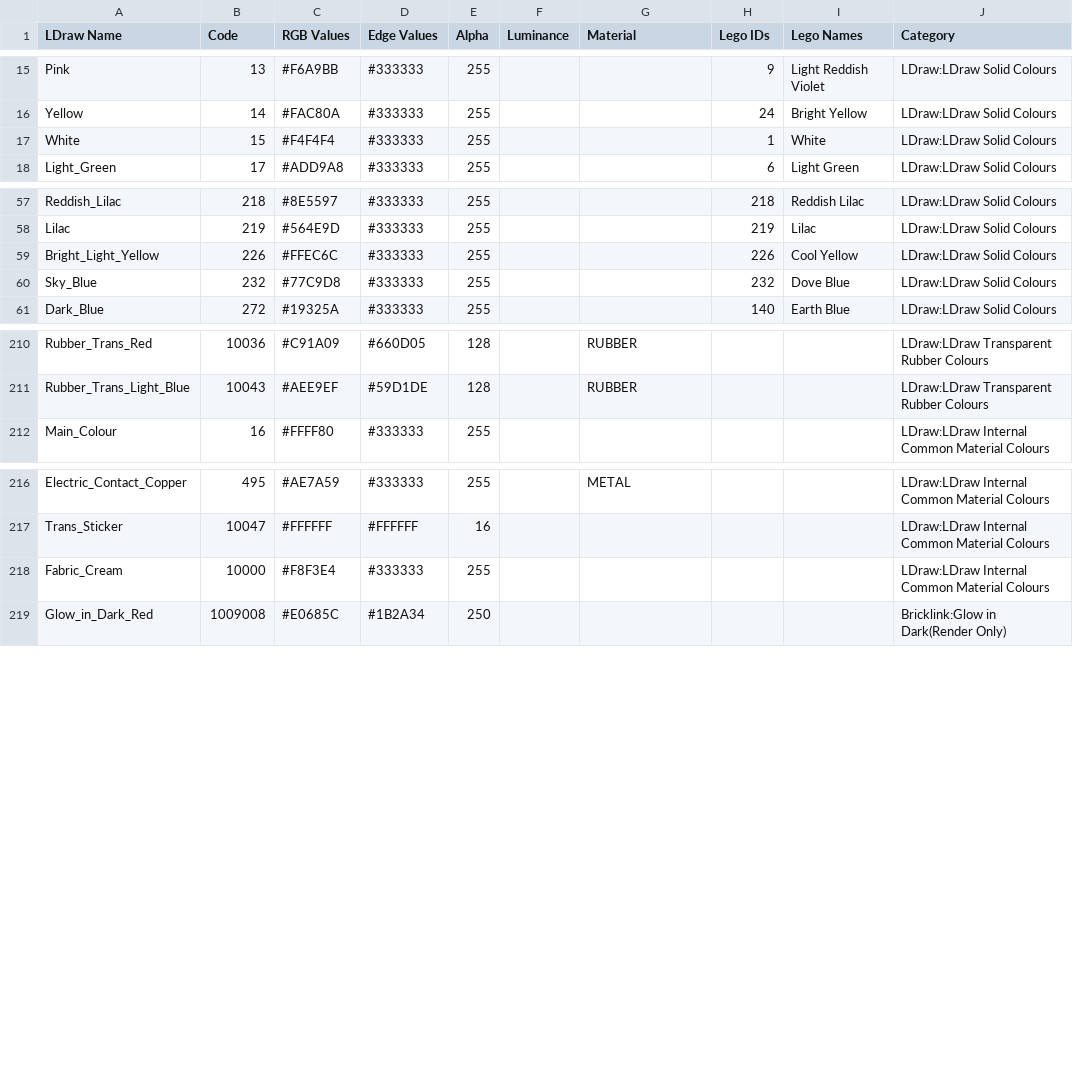
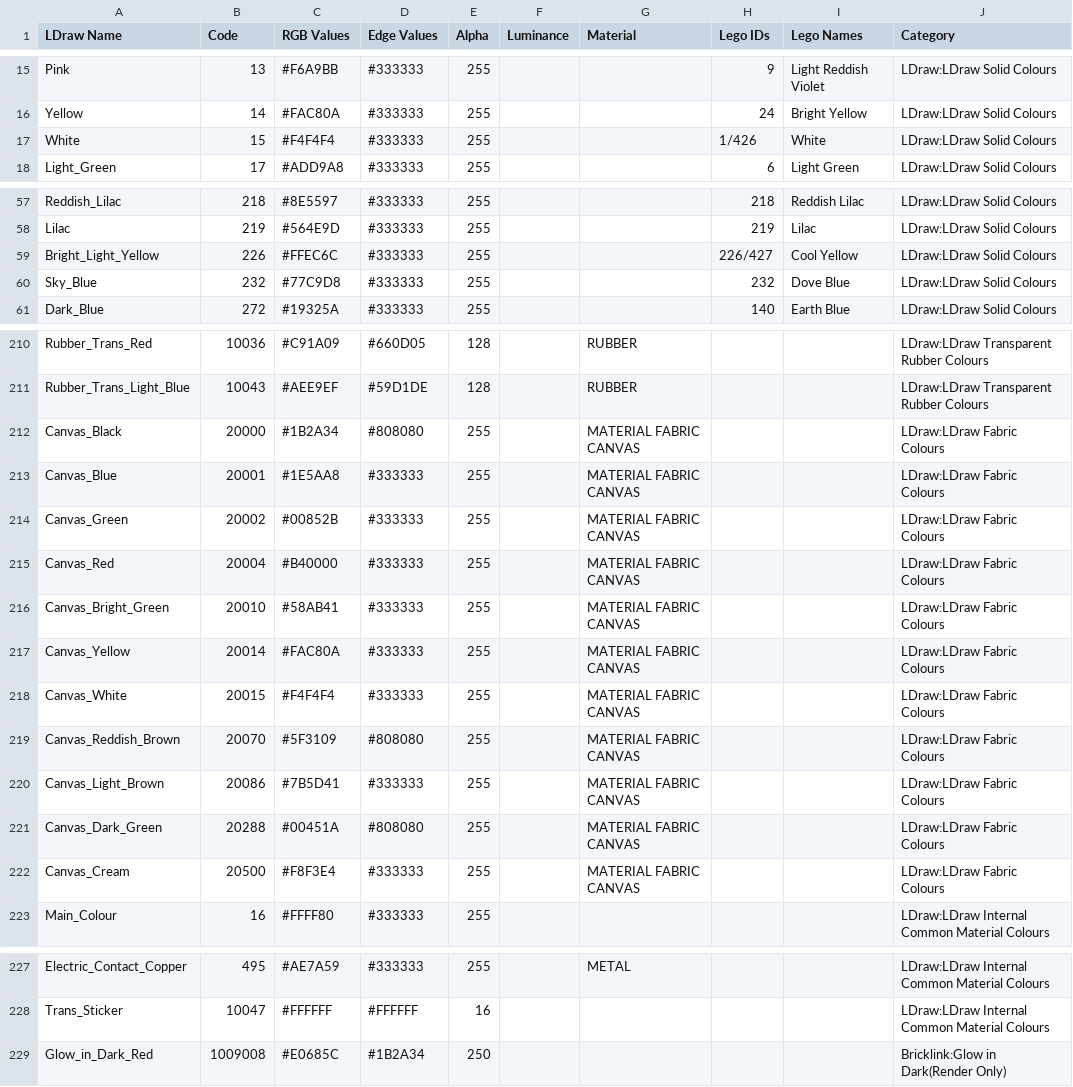
Before and after one commit to Nexusnui/Convert-To-LDraw, a CSV file: ConvertToLDraw/brick_data/colour_definitions.csv, drawn as a sheet; only a part is shown, gaps mark what is left out.

Commit message:
+added Fabric Colours category +added Fabric Colours +updated some lego colour ids

```diff
--- a/ConvertToLDraw/brick_data/colour_definitions.csv
+++ b/ConvertToLDraw/brick_data/colour_definitions.csv
@@ -16,3 +16,3 @@ Pink;13;#F6A9BB;#333333;255;;;9;Light Reddish Violet;LDraw:LDraw Solid Colours
 Yellow;14;#FAC80A;#333333;255;;;24;Bright Yellow;LDraw:LDraw Solid Colours
-White;15;#F4F4F4;#333333;255;;;1;White;LDraw:LDraw Solid Colours
+White;15;#F4F4F4;#333333;255;;;1/426;White;LDraw:LDraw Solid Colours
 Light_Green;17;#ADD9A8;#333333;255;;;6;Light Green;LDraw:LDraw Solid Colours
@@ -58,3 +58,3 @@ Reddish_Lilac;218;#8E5597;#333333;255;;;218;Reddish Lilac;LDraw:LDraw Solid Colo
 Lilac;219;#564E9D;#333333;255;;;219;Lilac;LDraw:LDraw Solid Colours
-Bright_Light_Yellow;226;#FFEC6C;#333333;255;;;226;Cool Yellow;LDraw:LDraw Solid Colours
+Bright_Light_Yellow;226;#FFEC6C;#333333;255;;;226/427;Cool Yellow;LDraw:LDraw Solid Colours
 Sky_Blue;232;#77C9D8;#333333;255;;;232;Dove Blue;LDraw:LDraw Solid Colours
@@ -211,2 +211,13 @@ Rubber_Trans_Red;10036;#C91A09;#660D05;128;;RUBBER;;;LDraw:LDraw Transparent Rub
 Rubber_Trans_Light_Blue;10043;#AEE9EF;#59D1DE;128;;RUBBER;;;LDraw:LDraw Transparent Rubber Colours
+Canvas_Black;20000;#1B2A34;#808080;255;;MATERIAL FABRIC CANVAS;;;LDraw:LDraw Fabric Colours
+Canvas_Blue;20001;#1E5AA8;#333333;255;;MATERIAL FABRIC CANVAS;;;LDraw:LDraw Fabric Colours
+Canvas_Green;20002;#00852B;#333333;255;;MATERIAL FABRIC CANVAS;;;LDraw:LDraw Fabric Colours
+Canvas_Red;20004;#B40000;#333333;255;;MATERIAL FABRIC CANVAS;;;LDraw:LDraw Fabric Colours
+Canvas_Bright_Green;20010;#58AB41;#333333;255;;MATERIAL FABRIC CANVAS;;;LDraw:LDraw Fabric Colours
+Canvas_Yellow;20014;#FAC80A;#333333;255;;MATERIAL FABRIC CANVAS;;;LDraw:LDraw Fabric Colours
+Canvas_White;20015;#F4F4F4;#333333;255;;MATERIAL FABRIC CANVAS;;;LDraw:LDraw Fabric Colours
+Canvas_Reddish_Brown;20070;#5F3109;#808080;255;;MATERIAL FABRIC CANVAS;;;LDraw:LDraw Fabric Colours
+Canvas_Light_Brown;20086;#7B5D41;#333333;255;;MATERIAL FABRIC CANVAS;;;LDraw:LDraw Fabric Colours
+Canvas_Dark_Green;20288;#00451A;#808080;255;;MATERIAL FABRIC CANVAS;;;LDraw:LDraw Fabric Colours
+Canvas_Cream;20500;#F8F3E4;#333333;255;;MATERIAL FABRIC CANVAS;;;LDraw:LDraw Fabric Colours
 Main_Colour;16;#FFFF80;#333333;255;;;;;LDraw:LDraw Internal Common Material Colours
@@ -217,3 +228,2 @@ Electric_Contact_Copper;495;#AE7A59;#333333;255;;METAL;;;LDraw:LDraw Internal Co
 Trans_Sticker;10047;#FFFFFF;#FFFFFF;16;;;;;LDraw:LDraw Internal Common Material Colours
-Fabric_Cream;10000;#F8F3E4;#333333;255;;;;;LDraw:LDraw Internal Common Material Colours
 Glow_in_Dark_Red;1009008;#E0685C;#1B2A34;250;;;;;Bricklink:Glow in Dark(Render Only)
```
Also changed, not shown: 1 other file.
